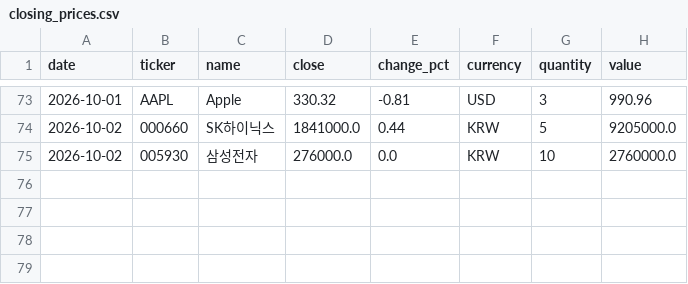
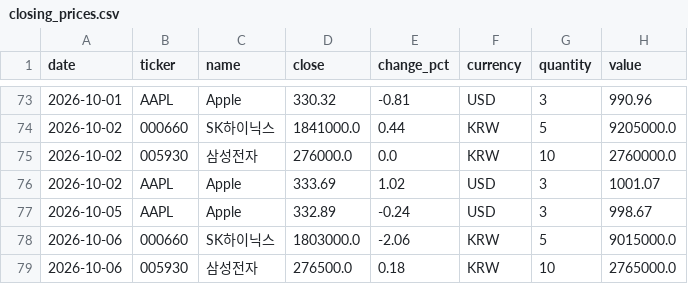
Before and after one commit to shpark0828-lab/myD, a CSV file: data/closing_prices.csv, drawn as a sheet; only a part is shown, gaps mark what is left out.

```diff
--- a/data/closing_prices.csv
+++ b/data/closing_prices.csv
@@ -75 +75,5 @@
 2026-10-02,005930,삼성전자,276000.0,0.0,KRW,10,2760000.0
+2026-10-02,AAPL,Apple,333.69,1.02,USD,3,1001.07
+2026-10-05,AAPL,Apple,332.89,-0.24,USD,3,998.67
+2026-10-06,000660,SK하이닉스,1803000.0,-2.06,KRW,5,9015000.0
+2026-10-06,005930,삼성전자,276500.0,0.18,KRW,10,2765000.0
```
Also changed, not shown: 1 other file.
